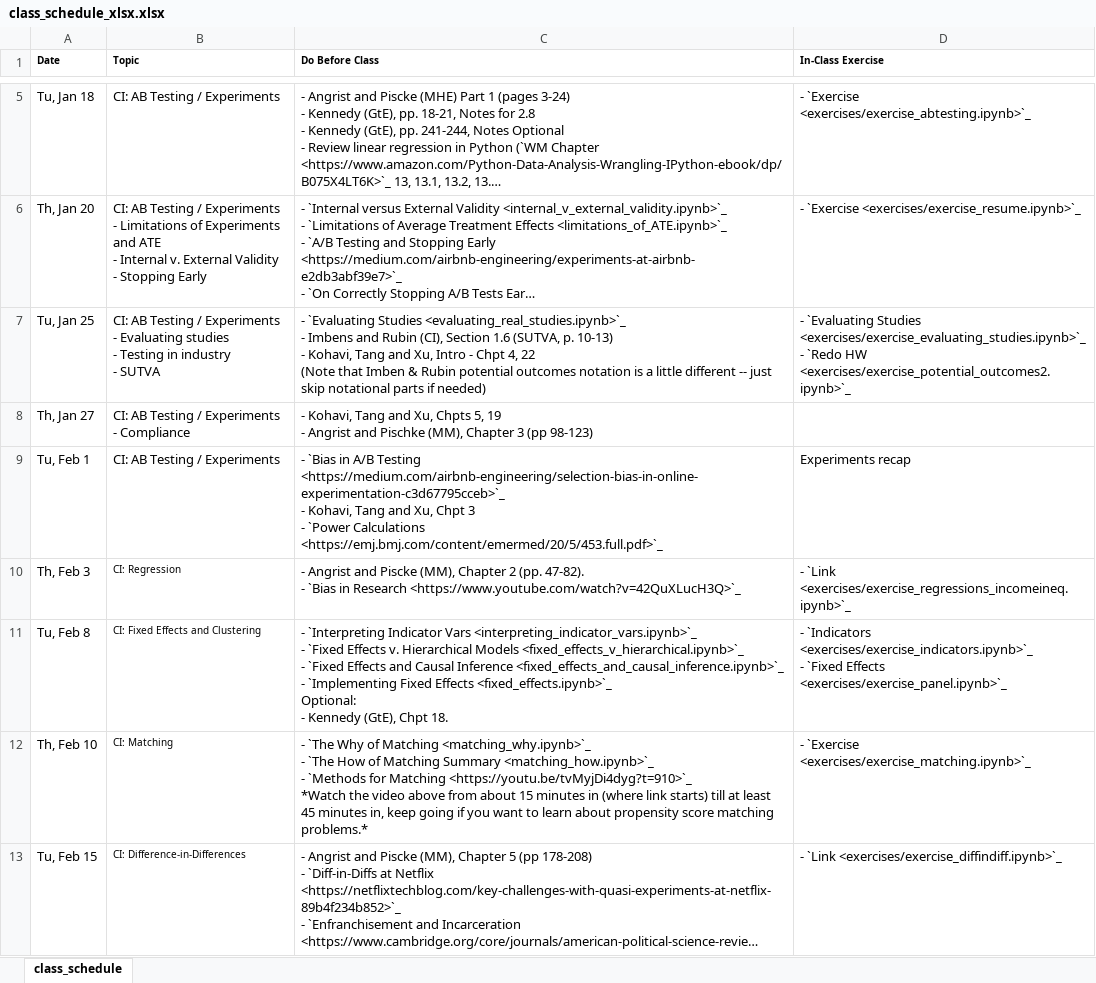
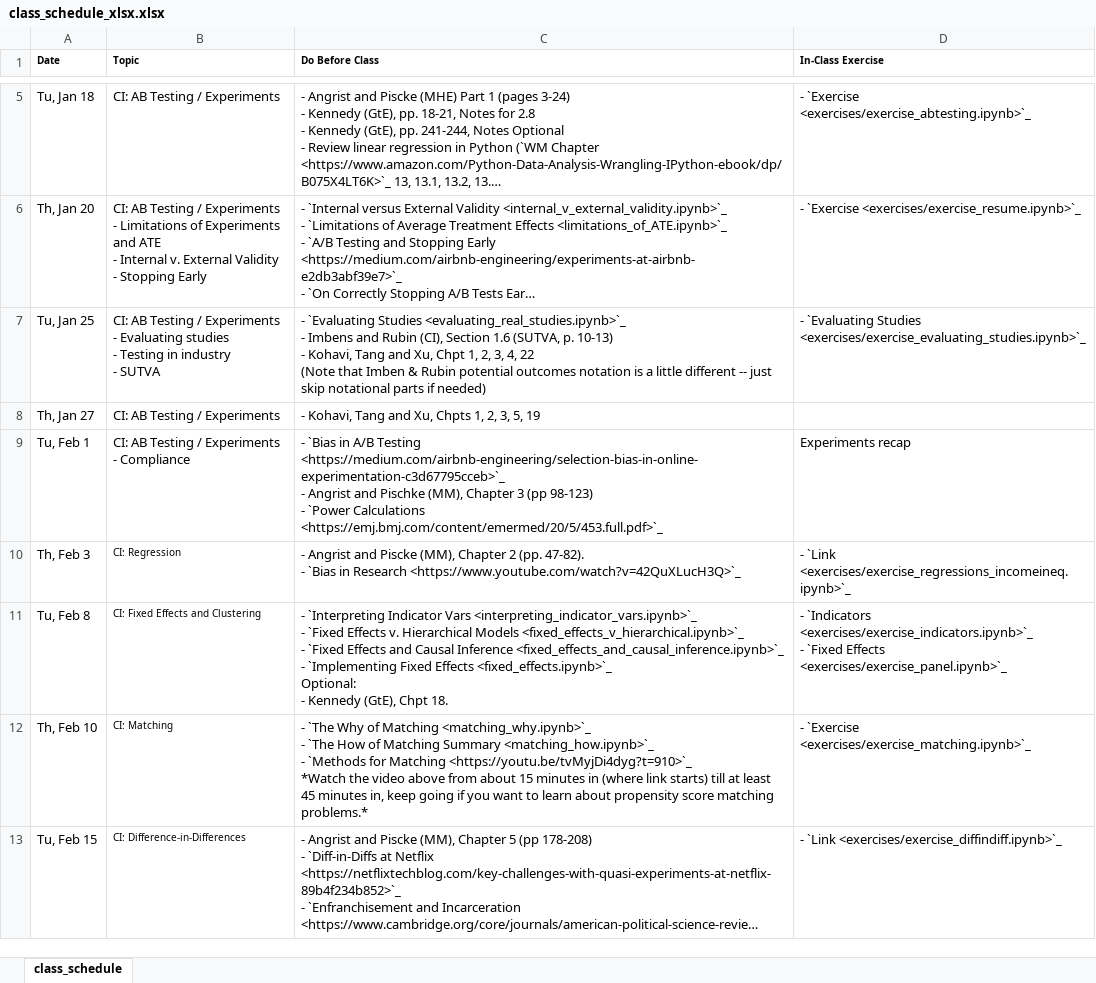
Before and after one commit to nickeubank/unifyingdatascience, an Excel workbook: source/class_schedule_xlsx.xlsx, sheet class_schedule, drawn as a sheet; only a part is shown, gaps mark what is left out; long unchanged cells end in …; values as stored, in another font and other column widths than the file's, no borders; ↵ is a line break in a cell; the diff names each change by its address in the sheet, - before the commit and + after, or states it on an @@ line.

Commit message:
update schedule

```diff
--- a/source/class_schedule_xlsx.xlsx (sheet class_schedule)
+++ b/source/class_schedule_xlsx.xlsx (sheet class_schedule)
-C7 (Do Before Class): …and Xu, Intro - Chpt 4, 22…
+C7 (Do Before Class): …and Xu, Chpt 1, 2, 3, 4, 22…
-D7 (In-Class Exercise): …Studies <exercises/exercise_evaluating_studies.ipynb>`_ ↵ - `Redo HW <exercises/exercise_potential_outcomes2.ipynb>`_
+D7 (In-Class Exercise): …Studies <exercises/exercise_evaluating_studies.ipynb>`_
-B8 (Topic): CI: AB Testing / Experiments ↵ - Compliance
+B8 (Topic): CI: AB Testing / Experiments
-C8 (Do Before Class): …Xu, Chpts 5, 19 ↵ - Angrist and Pischke (MM), Chapter 3 (pp 98-123)
+C8 (Do Before Class): …Xu, Chpts 1, 2, 3, 5, 19
-B9 (Topic): CI: AB Testing / Experiments
+B9 (Topic): CI: AB Testing / Experiments ↵ - Compliance
-C9 (Do Before Class): …<https://medium.com/airbnb-engineering/selection-bias-in-online-experimentation-c3d67795cceb>`_ ↵ - Kohavi, Tang and Xu, Chpt 3 ↵ - `Power…
+C9 (Do Before Class): …<https://medium.com/airbnb-engineering/selection-bias-in-online-experimentation-c3d67795cceb>`_ ↵ - Angrist and Pischke (MM), Chapter 3 (pp 98-123) ↵ - `Power…
```
Also changed, not shown: 6 other files.
